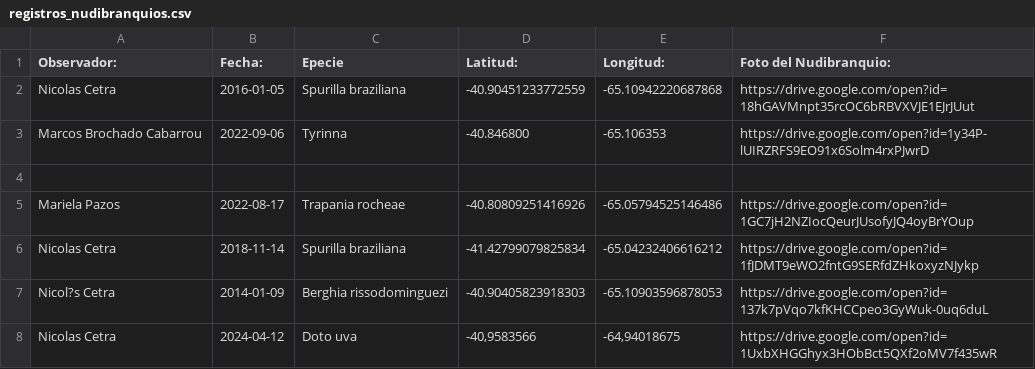
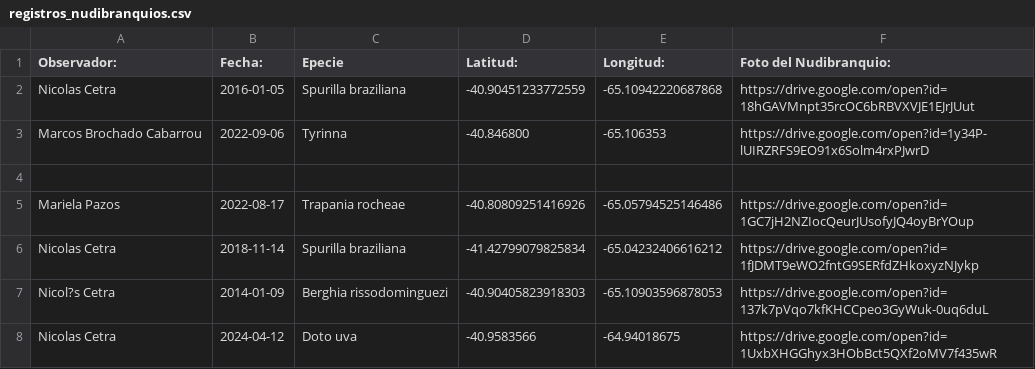
Before and after one commit to NudiArg/MapaNudiArg, a CSV file: registros_nudibranquios.csv, drawn as a sheet.

Commit message:
Update registros_nudibranquios.csv

```diff
--- a/registros_nudibranquios.csv
+++ b/registros_nudibranquios.csv
@@ -7,2 +7,2 @@ Nicolas Cetra,2018-11-14,Spurilla braziliana,-41.42799079825834,-65.042324066162
 Nicol?s Cetra,2014-01-09,Berghia rissodominguezi,-40.90405823918303,-65.10903596878053,https://drive.google.com/open?id=137k7pVqo7kfKHCCpeo3GyWuk-0uq6duL
-Nicolas Cetra,2024-04-12,Doto uva,"-40,9583566","-64,94018675",https://drive.google.com/open?id=1UxbXHGGhyx3HObBct5QXf2oMV7f435wR
+Nicolas Cetra,2024-04-12,Doto uva,"-40.9583566","-64.94018675",https://drive.google.com/open?id=1UxbXHGGhyx3HObBct5QXf2oMV7f435wR
```
